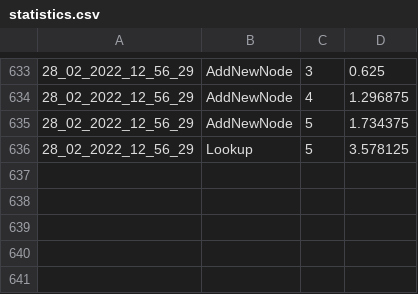
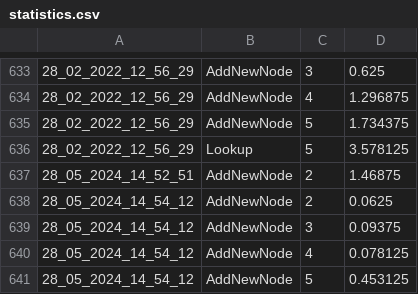
Before and after one commit to tubehao/cs3611, a CSV file: Code/statistics.csv, drawn as a sheet; only a part is shown, gaps mark what is left out.

```diff
--- a/Code/statistics.csv
+++ b/Code/statistics.csv
@@ -636 +636,6 @@
 28_02_2022_12_56_29,Lookup,5,3.578125
+28_05_2024_14_52_51,AddNewNode,2,1.46875
+28_05_2024_14_54_12,AddNewNode,2,0.0625
+28_05_2024_14_54_12,AddNewNode,3,0.09375
+28_05_2024_14_54_12,AddNewNode,4,0.078125
+28_05_2024_14_54_12,AddNewNode,5,0.453125
```
Also changed, not shown: 2 other files.
